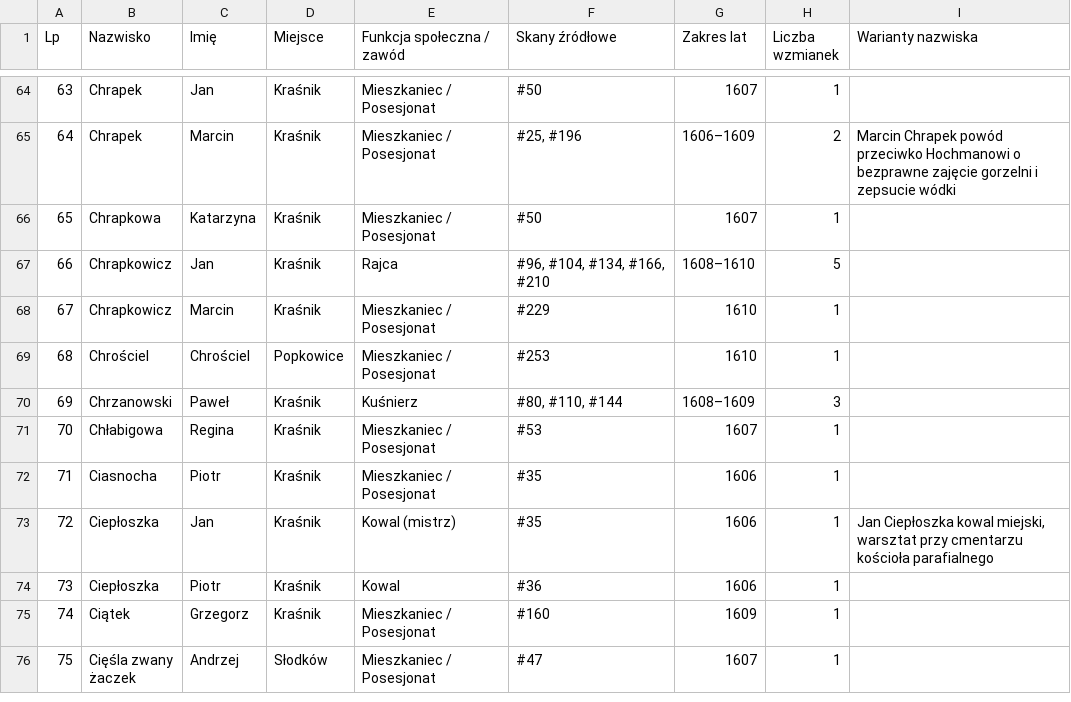
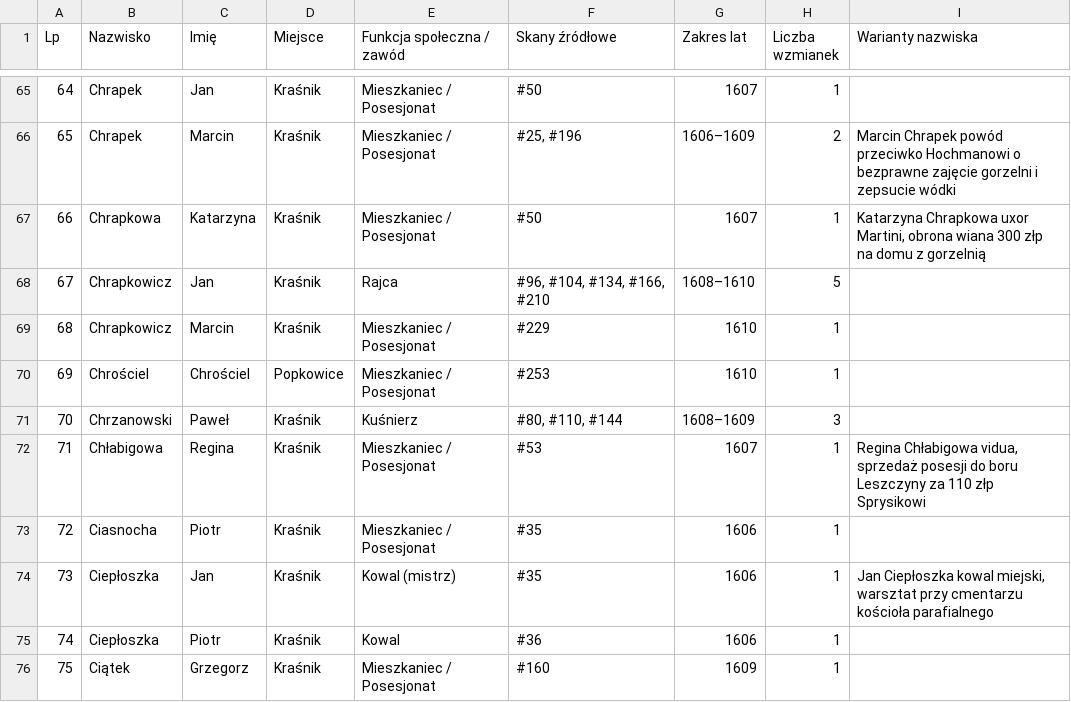
Before and after one commit to Uriel9191/Gen, a CSV file: krasnik_j7_slownik_genealogiczny.csv, drawn as a sheet; only a part is shown, gaps mark what is left out; the shorter side is filled out with more unchanged rows; addresses are those after the commit; the diff covers the shown part only; the diff names each change by its address in the sheet, - before the commit and + after, or states it on an @@ line.

```diff
--- a/krasnik_j7_slownik_genealogiczny.csv
+++ b/krasnik_j7_slownik_genealogiczny.csv
@@ column A (Lp) renumbered from row 28 down @@
-I67 (Warianty nazwiska): (empty)
+I67 (Warianty nazwiska): Katarzyna Chrapkowa uxor Martini, obrona wiana 300 złp na domu z gorzelnią
-I72 (Warianty nazwiska): (empty)
+I72 (Warianty nazwiska): Regina Chłabigowa vidua, sprzedaż posesji do boru Leszczyny za 110 złp Sprysikowi
```
Also changed, not shown: 12 added rows and 22 edited cells elsewhere in this file, 2 other files.
